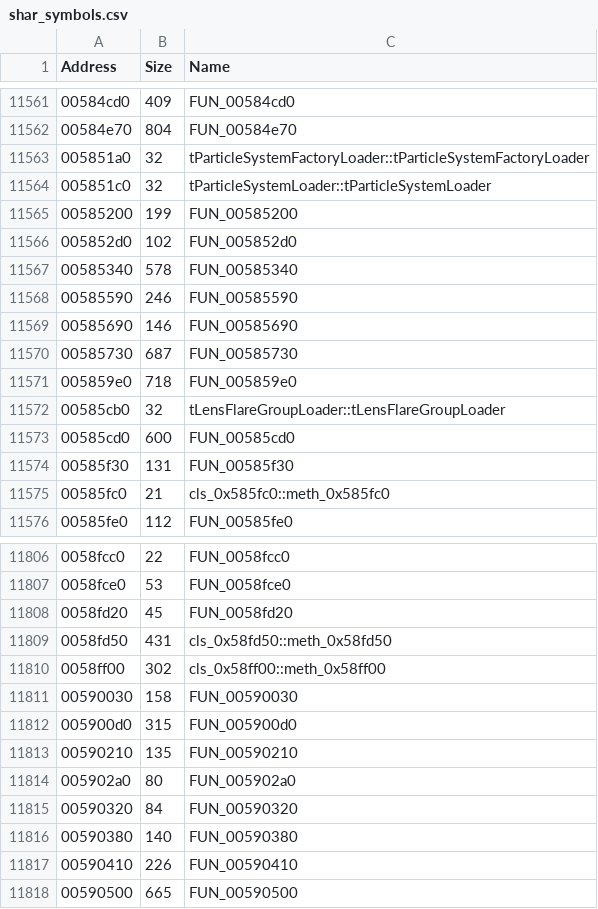
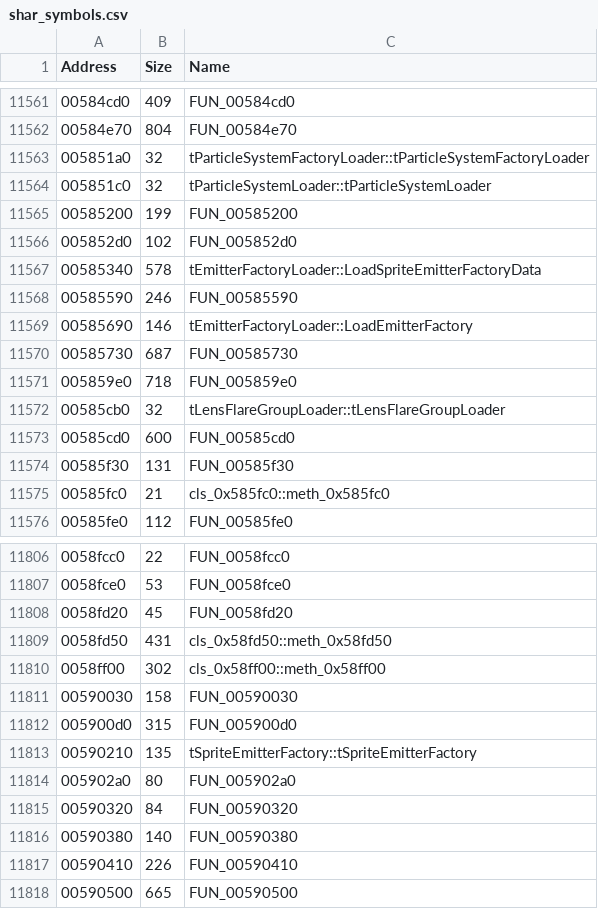
Before and after one commit to donutteam/shar-crash-analyser, a CSV file: Symbols/shar_symbols.csv, drawn as a sheet; only a part is shown, gaps mark what is left out.

Commit message:
Update shar_symbols.csv

```diff
--- a/Symbols/shar_symbols.csv
+++ b/Symbols/shar_symbols.csv
@@ -11566,5 +11566,5 @@
 "005852d0","102","FUN_005852d0"
-"00585340","578","FUN_00585340"
+"00585340","578","tEmitterFactoryLoader::LoadSpriteEmitterFactoryData"
 "00585590","246","FUN_00585590"
-"00585690","146","FUN_00585690"
+"00585690","146","tEmitterFactoryLoader::LoadEmitterFactory"
 "00585730","687","FUN_00585730"
@@ -11812,3 +11812,3 @@
 "005900d0","315","FUN_005900d0"
-"00590210","135","FUN_00590210"
+"00590210","135","tSpriteEmitterFactory::tSpriteEmitterFactory"
 "005902a0","80","FUN_005902a0"
```
